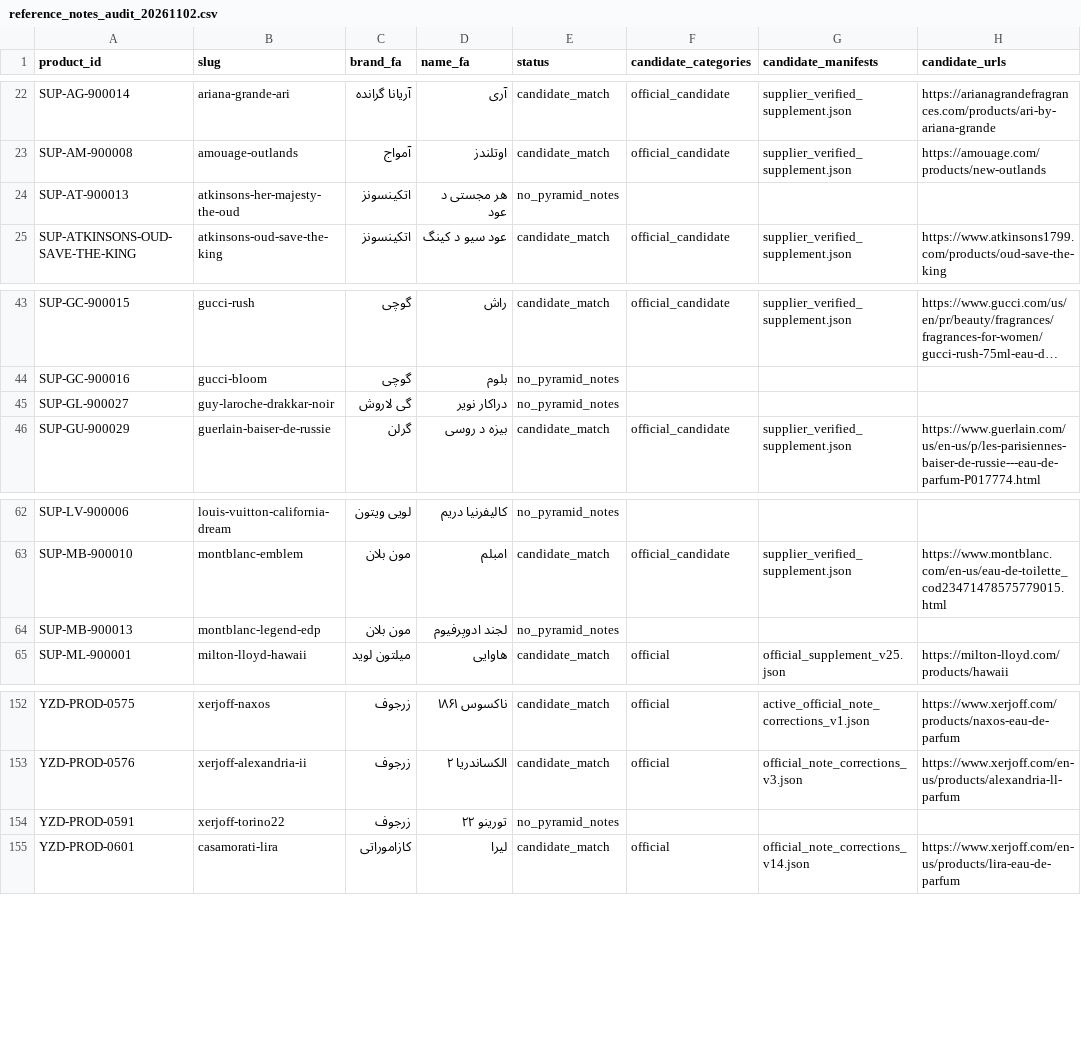
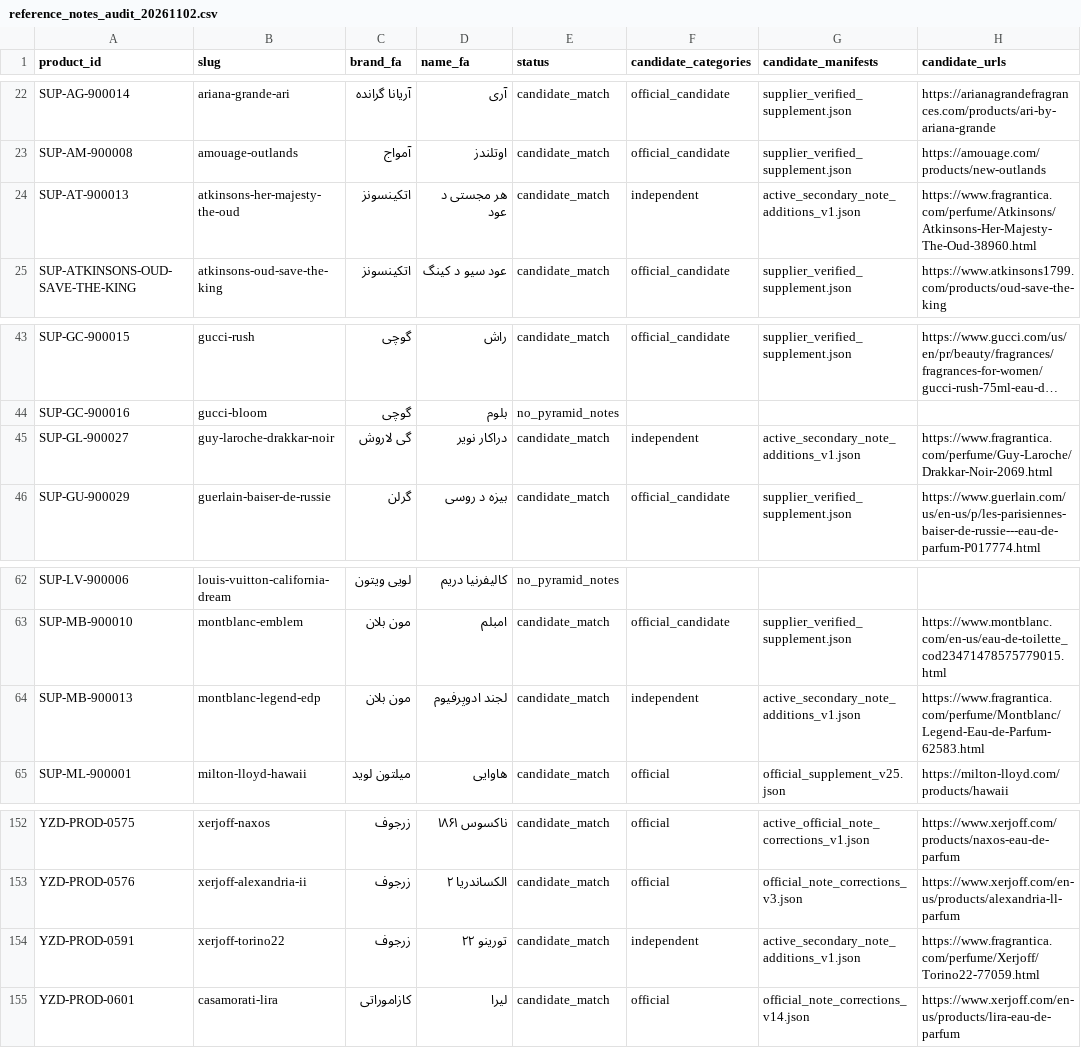
Before and after one commit to Saeedsoli/YZDPRFM, a CSV file: reports/reference_notes_audit_20261102.csv, drawn as a sheet; only a part is shown, gaps mark what is left out; long unchanged cells end in …; the diff names each change by its address in the sheet, - before the commit and + after, or states it on an @@ line.

Commit message:
Add four independently sourced reference note profiles

```diff
--- a/reports/reference_notes_audit_20261102.csv
+++ b/reports/reference_notes_audit_20261102.csv
-E24 (status): no_pyramid_notes
+E24 (status): candidate_match
-F24 (candidate_categories): (empty)
+F24 (candidate_categories): independent
-G24 (candidate_manifests): (empty)
+G24 (candidate_manifests): active_secondary_note_additions_v1.json
-H24 (candidate_urls): (empty)
+H24 (candidate_urls): https://www.fragrantica.com/perfume/Atkinsons/Atkinsons-Her-Majesty-The-Oud-38960.html
-E45 (status): no_pyramid_notes
+E45 (status): candidate_match
-F45 (candidate_categories): (empty)
+F45 (candidate_categories): independent
-G45 (candidate_manifests): (empty)
+G45 (candidate_manifests): active_secondary_note_additions_v1.json
-H45 (candidate_urls): (empty)
+H45 (candidate_urls): https://www.fragrantica.com/perfume/Guy-Laroche/Drakkar-Noir-2069.html
-E64 (status): no_pyramid_notes
+E64 (status): candidate_match
-F64 (candidate_categories): (empty)
+F64 (candidate_categories): independent
-G64 (candidate_manifests): (empty)
+G64 (candidate_manifests): active_secondary_note_additions_v1.json
-H64 (candidate_urls): (empty)
+H64 (candidate_urls): https://www.fragrantica.com/perfume/Montblanc/Legend-Eau-de-Parfum-62583.html
-E154 (status): no_pyramid_notes
+E154 (status): candidate_match
-F154 (candidate_categories): (empty)
+F154 (candidate_categories): independent
-G154 (candidate_manifests): (empty)
+G154 (candidate_manifests): active_secondary_note_additions_v1.json
-H154 (candidate_urls): (empty)
+H154 (candidate_urls): https://www.fragrantica.com/perfume/Xerjoff/Torino22-77059.html
```
Also changed, not shown: 12 other files.
